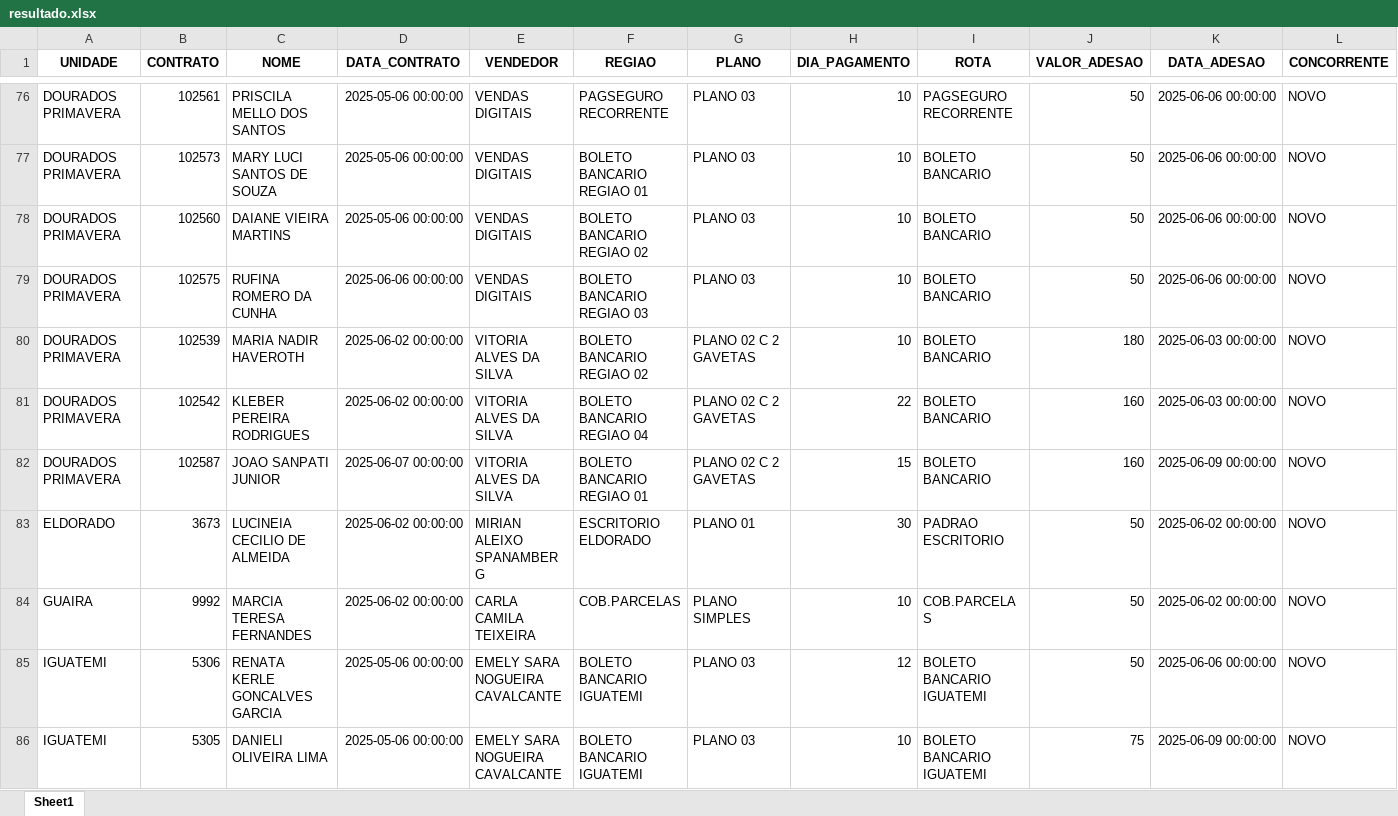
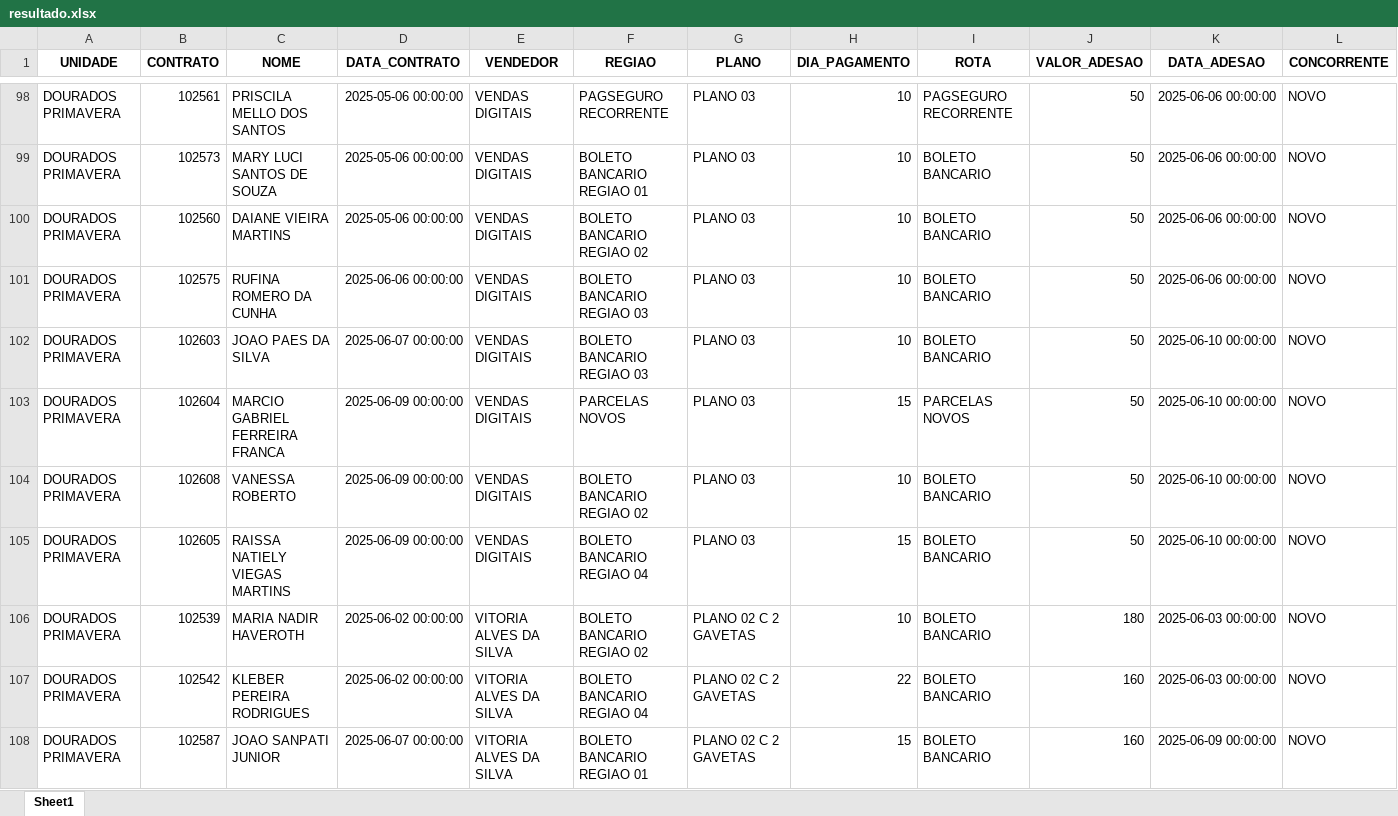
Before and after one commit to itstakas/Projeto_Vendas, an Excel workbook: uploads/resultado.xlsx, sheet Sheet1, drawn as a sheet; only a part is shown, gaps mark what is left out; the shorter side is filled out with more unchanged rows; values as stored, in another font and other column widths than the file's, no borders; rows hold the shown columns only; the diff covers the shown part only; the diff names each change by its address in the sheet, - before the commit and + after, or states it on an @@ line.

```diff
--- a/uploads/resultado.xlsx (sheet Sheet1)
+++ b/uploads/resultado.xlsx (sheet Sheet1)
+row 102: DOURADOS PRIMAVERA | 102603 | JOAO PAES DA SILVA | 2025-06-07 00:00:00 | VENDAS DIGITAIS | BOLETO BANCARIO REGIAO 03 | PLANO 03 | 10 | BOLETO BANCARIO | 50 | 2025-06-10 00:00:00 | NOVO
+row 103: DOURADOS PRIMAVERA | 102604 | MARCIO GABRIEL FERREIRA FRANCA | 2025-06-09 00:00:00 | VENDAS DIGITAIS | PARCELAS NOVOS | PLANO 03 | 15 | PARCELAS NOVOS | 50 | 2025-06-10 00:00:00 | NOVO
+row 104: DOURADOS PRIMAVERA | 102608 | VANESSA ROBERTO | 2025-06-09 00:00:00 | VENDAS DIGITAIS | BOLETO BANCARIO REGIAO 02 | PLANO 03 | 10 | BOLETO BANCARIO | 50 | 2025-06-10 00:00:00 | NOVO
+row 105: DOURADOS PRIMAVERA | 102605 | RAISSA NATIELY VIEGAS MARTINS | 2025-06-09 00:00:00 | VENDAS DIGITAIS | BOLETO BANCARIO REGIAO 04 | PLANO 03 | 15 | BOLETO BANCARIO | 50 | 2025-06-10 00:00:00 | NOVO
```
Also changed, not shown: 68 added rows, 3 removed rows and 37 edited cells elsewhere in this sheet, uploads/Planilha1.xlsx, 1 other file.
